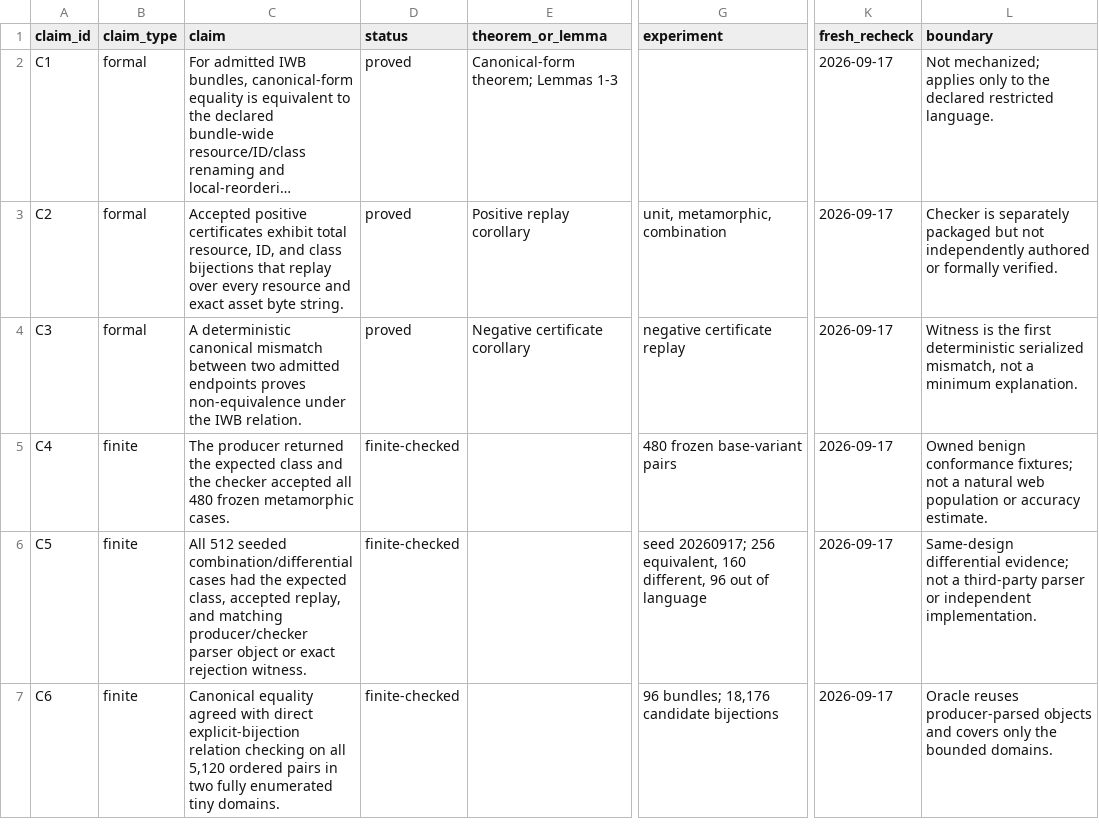
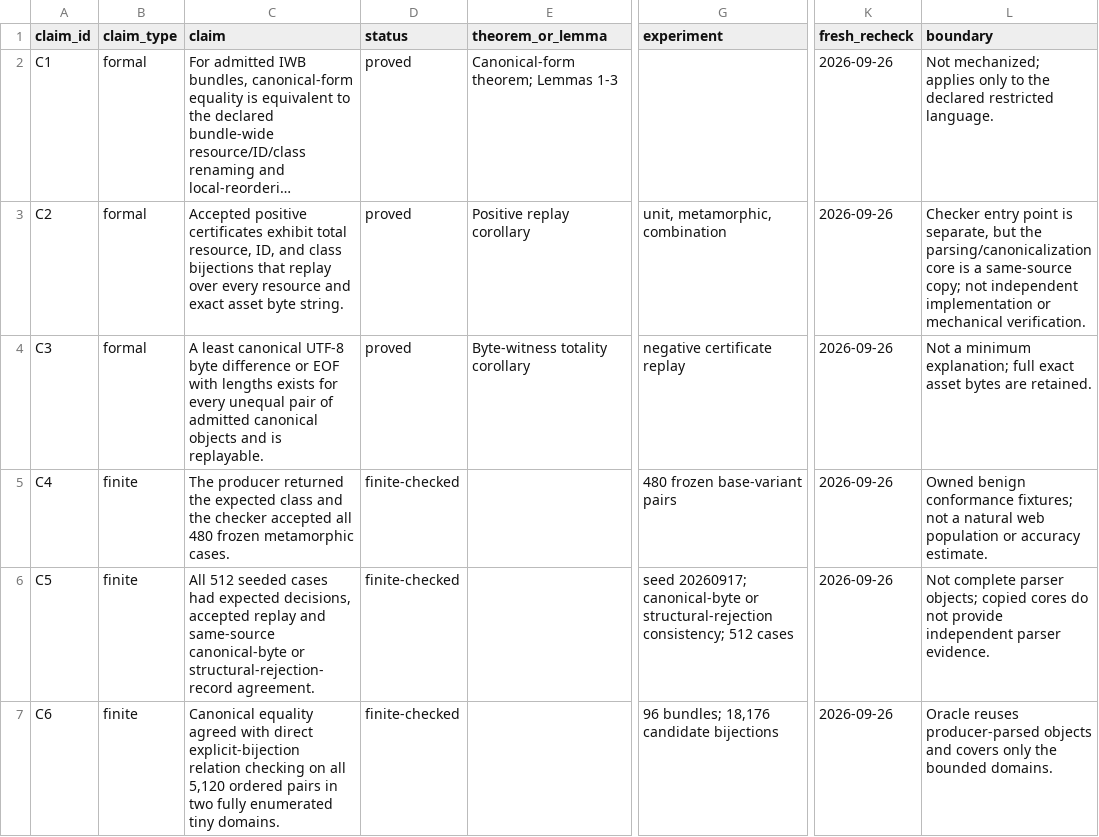
Before and after one commit to Haoyi-Zhang/BundleShape, a CSV file: claim_evidence_ledger.csv, drawn as a sheet; only a part is shown, gaps mark what is left out; long unchanged cells end in …; the diff covers the shown part only; the diff names each change by its address in the sheet, - before the commit and + after, or states it on an @@ line.

```diff
--- a/claim_evidence_ledger.csv
+++ b/claim_evidence_ledger.csv
-K2:K7 (fresh_recheck): 2026-09-17
+K2:K7 (fresh_recheck): 2026-09-26
-L3 (boundary): Checker is separately packaged but not independently authored or formally verified.
+L3 (boundary): Checker entry point is separate, but the parsing/canonicalization core is a same-source copy; not independent implementation or mechanical verification.
-C4 (claim): A deterministic canonical mismatch between two admitted endpoints proves non-equivalence under the IWB relation.
+C4 (claim): A least canonical UTF-8 byte difference or EOF with lengths exists for every unequal pair of admitted canonical objects and is replayable.
-E4 (theorem_or_lemma): Negative certificate corollary
+E4 (theorem_or_lemma): Byte-witness totality corollary
-L4 (boundary): Witness is the first deterministic serialized mismatch, not a minimum explanation.
+L4 (boundary): Not a minimum explanation; full exact asset bytes are retained.
-C6 (claim): …512 seeded combination/differential cases had the expected class, accepted replay, and matching producer/checker parser object or exact rejection witness.
+C6 (claim): …512 seeded cases had expected decisions, accepted replay and same-source canonical-byte or structural-rejection-record agreement.
-G6 (experiment): seed 20260917; 256 equivalent, 160 different, 96 out of language
+G6 (experiment): seed 20260917; canonical-byte or structural-rejection consistency; 512 cases
-L6 (boundary): Same-design differential evidence; not a third-party parser or independent implementation.
+L6 (boundary): Not complete parser objects; copied cores do not provide independent parser evidence.
```
Also changed, not shown: 5 added rows and 27 edited cells elsewhere in this file, external_resources.csv, literature/literature-calibration.csv, 41 other files.
